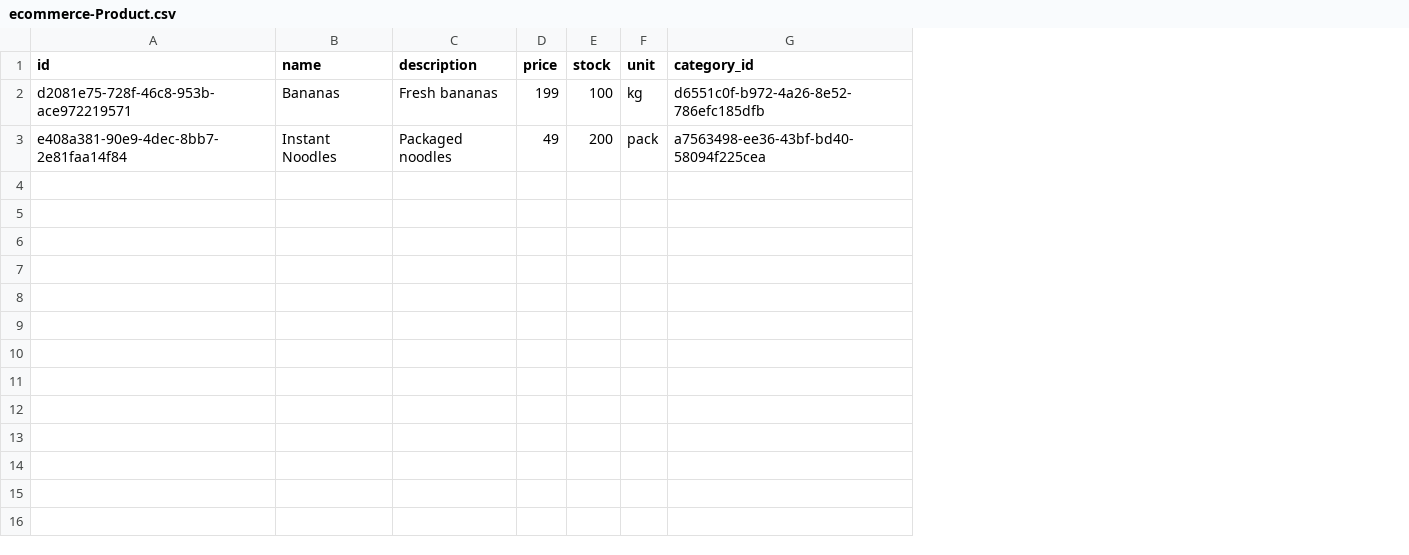
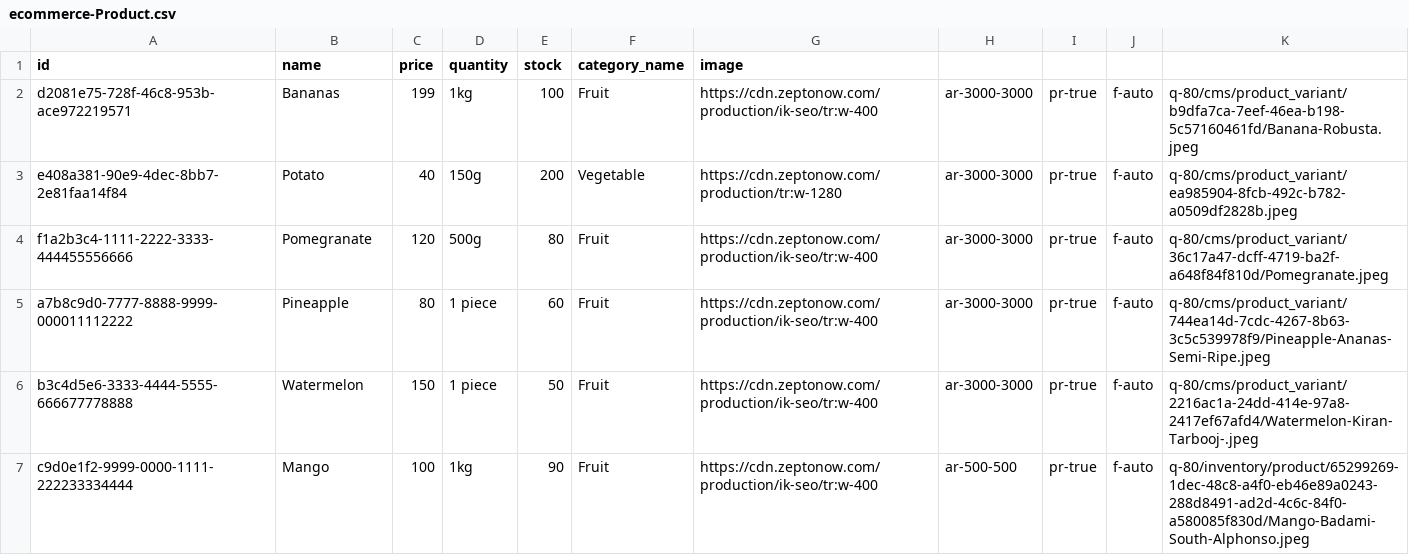
Before and after one commit to tejasri1234/Ecommerce, a CSV file: db/data/ecommerce-Product.csv, drawn as a sheet; removed rows and columns are numbered as before the commit, all else as after; the diff names each change by its address in the sheet, - before the commit and + after, or states it on an @@ line.

Commit message:
backend data

```diff
--- a/db/data/ecommerce-Product.csv
+++ b/db/data/ecommerce-Product.csv
-column C (description), rows 2-3: Fresh bananas | Packaged noodles
+column D (quantity), rows 2-3: 1kg | 150g
-column F (unit), rows 2-3: kg | pack
-column G (category_id), rows 2-3: d6551c0f-b972-4a26-8e52-786efc185dfb | a7563498-ee36-43bf-bd40-58094f225cea
+column F (category_name), rows 2-3: Fruit | Vegetable
+column G (image), rows 2-3: https://cdn.zeptonow.com/production/ik-seo/tr:w-400 | https://cdn.zeptonow.com/production/tr:w-1280
+column H, rows 2-3: ar-3000-3000 | ar-3000-3000
+column I, rows 2-3: pr-true | pr-true
+column J, rows 2-3: f-auto | f-auto
+column K, rows 2-3: q-80/cms/product_variant/b9dfa7ca-7eef-46ea-b198-5c57160461fd/Banana-Robusta.jpeg | q-80/cms/product_variant/ea985904-8fcb-492c-b782-a0509df2828b.jpeg
-B3 (name): Instant Noodles
+B3 (name): Potato
-C3 (price): 49
+C3 (price): 40
+row 4: f1a2b3c4-1111-2222-3333-444455556666 | Pomegranate | 120 | 500g | 80 | Fruit | https://cdn.zeptonow.com/production/ik-seo/tr:w-400 | ar-3000-3000 | pr-true | f-auto | q-80/cms/product_variant/36c17a47-dcff-4719-ba2f-a648f84f810d/Pomegranate.jpeg
+row 5: a7b8c9d0-7777-8888-9999-000011112222 | Pineapple | 80 | 1 piece | 60 | Fruit | https://cdn.zeptonow.com/production/ik-seo/tr:w-400 | ar-3000-3000 | pr-true | f-auto | q-80/cms/product_variant/744ea14d-7cdc-4267-8b63-3c5c539978f9/Pineapple-Ananas-Semi-Ripe.jpeg
+row 6: b3c4d5e6-3333-4444-5555-666677778888 | Watermelon | 150 | 1 piece | 50 | Fruit | https://cdn.zeptonow.com/production/ik-seo/tr:w-400 | ar-3000-3000 | pr-true | f-auto | q-80/cms/product_variant/2216ac1a-24dd-414e-97a8-2417ef67afd4/Watermelon-Kiran-Tarbooj-.jpeg
+row 7: c9d0e1f2-9999-0000-1111-222233334444 | Mango | 100 | 1kg | 90 | Fruit | https://cdn.zeptonow.com/production/ik-seo/tr:w-400 | ar-500-500 | pr-true | f-auto | q-80/inventory/product/65299269-1dec-48c8-a4f0-eb46e89a0243-288d8491-ad2d-4c6c-84f0-a580085f830d/Mango-Badami-South-Alphonso.jpeg
```
Also changed, not shown: db/data/ecommerce-OrderItem.csv, 7 other files.
